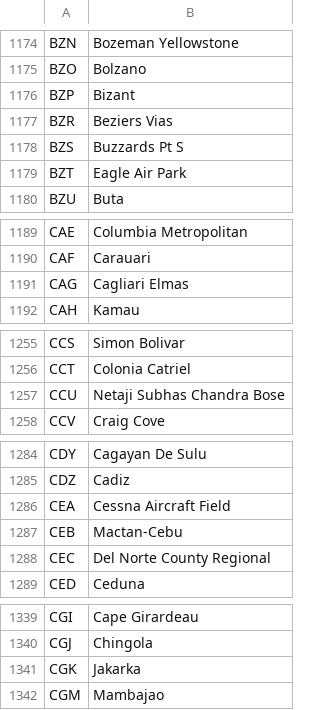
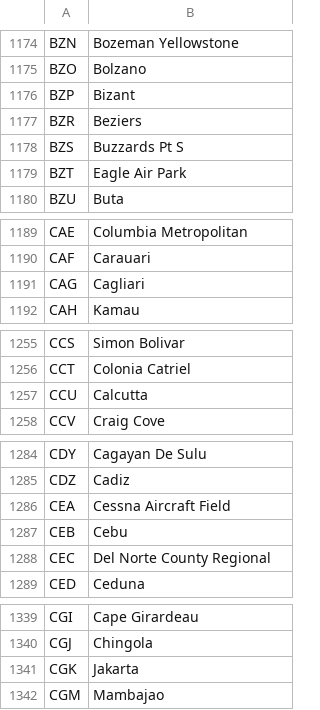
Before and after one commit to mikhaelnoury/Traditours-Convertisseur-Vols, a CSV file: airports.csv, drawn as a sheet; only a part is shown, gaps mark what is left out; the diff covers the shown part only.

```diff
--- a/airports.csv
+++ b/airports.csv
@@ -1176,3 +1176,3 @@ BZO,Bolzano
 BZP,Bizant
-BZR,Beziers Vias
+BZR,Beziers
 BZS,Buzzards Pt S
@@ -1190,3 +1190,3 @@ CAE,Columbia Metropolitan
 CAF,Carauari
-CAG,Cagliari Elmas
+CAG,Cagliari
 CAH,Kamau
@@ -1256,3 +1256,3 @@ CCS,Simon Bolivar
 CCT,Colonia Catriel
-CCU,Netaji Subhas Chandra Bose
+CCU,Calcutta
 CCV,Craig Cove
@@ -1286,3 +1286,3 @@ CDZ,Cadiz
 CEA,Cessna Aircraft Field
-CEB,Mactan-Cebu
+CEB,Cebu
 CEC,Del Norte County Regional
@@ -1340,3 +1340,3 @@ CGI,Cape Girardeau
 CGJ,Chingola
-CGK,Jakarka
+CGK,Jakarta
 CGM,Mambajao
```
Also changed, not shown: 1 added row and 27 edited cells elsewhere in this file, airlines.csv, 2 other files.
